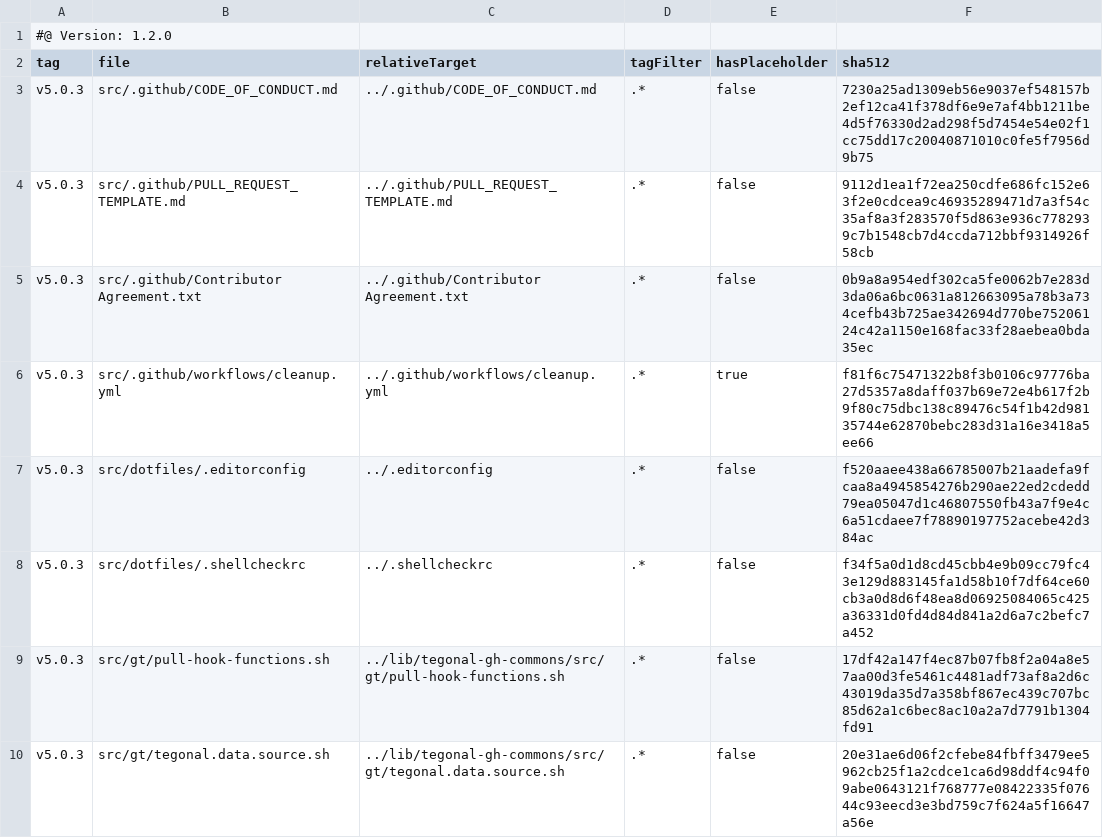
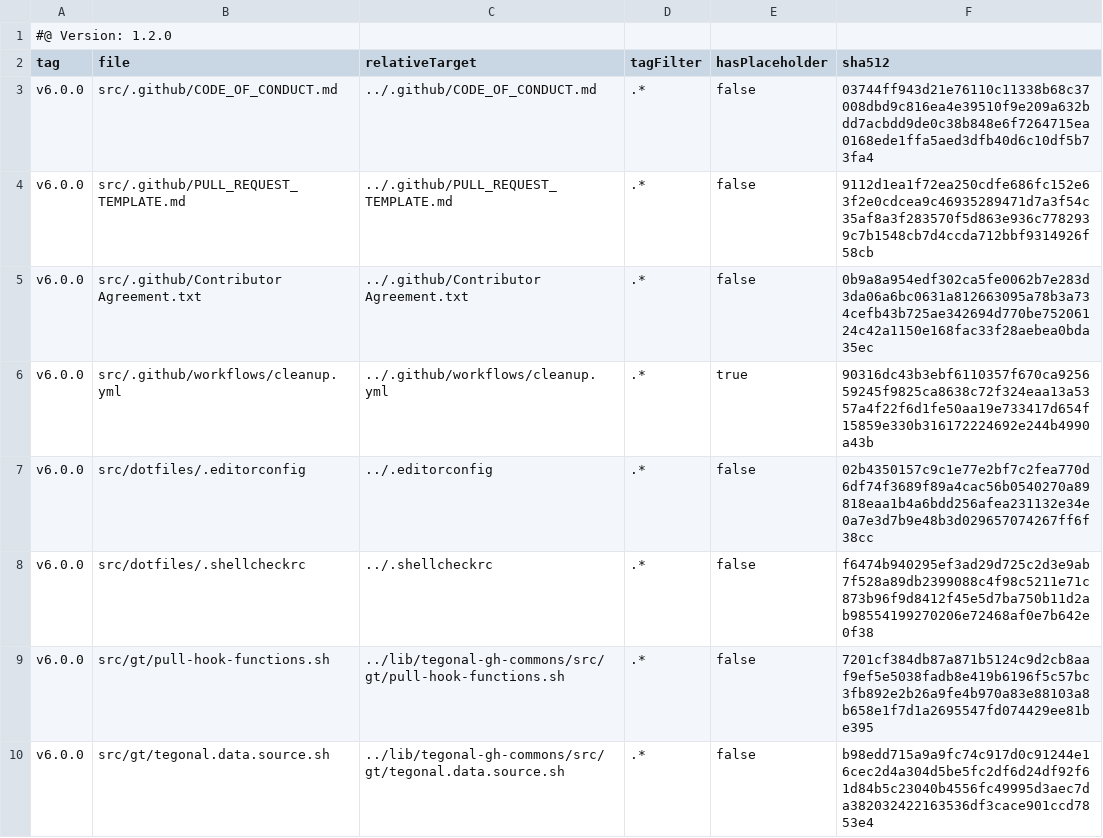
Before and after one commit to tegonal/cohiva, a TSV file: .gt/remotes/tegonal-gh-commons/pulled.tsv, drawn as a sheet.

Commit message:
update files of remote tegonal-gh-commons to version v6.0.0 via gt

```diff
--- a/.gt/remotes/tegonal-gh-commons/pulled.tsv
+++ b/.gt/remotes/tegonal-gh-commons/pulled.tsv
@@ -2,9 +2,9 @@
 tag	file	relativeTarget	tagFilter	hasPlaceholder	sha512
-v5.0.3	src/.github/CODE_OF_CONDUCT.md	../.github/CODE_OF_CONDUCT.md	.*	false	7230a25ad1309eb56e9037ef548157b2ef12ca41f378df6e9e7af4bb1211be4d5f76330d2ad298f5d7454e54e02f1cc75dd17c20040871010c0fe5f7956d9b75
-v5.0.3	src/.github/PULL_REQUEST_TEMPLATE.md	../.github/PULL_REQUEST_TEMPLATE.md	.*	false	9112d1ea1f72ea250cdfe686fc152e63f2e0cdcea9c46935289471d7a3f54c35af8a3f283570f5d863e936c7782939c7b1548cb7d4ccda712bbf9314926f58cb
-v5.0.3	src/.github/Contributor Agreement.txt	../.github/Contributor Agreement.txt	.*	false	0b9a8a954edf302ca5fe0062b7e283d3da06a6bc0631a812663095a78b3a734cefb43b725ae342694d770be75206124c42a1150e168fac33f28aebea0bda35ec
-v5.0.3	src/.github/workflows/cleanup.yml	../.github/workflows/cleanup.yml	.*	true	f81f6c75471322b8f3b0106c97776ba27d5357a8daff037b69e72e4b617f2b9f80c75dbc138c89476c54f1b42d98135744e62870bebc283d31a16e3418a5ee66
-v5.0.3	src/dotfiles/.editorconfig	../.editorconfig	.*	false	f520aaee438a66785007b21aadefa9fcaa8a4945854276b290ae22ed2cdedd79ea05047d1c46807550fb43a7f9e4c6a51cdaee7f78890197752acebe42d384ac
-v5.0.3	src/dotfiles/.shellcheckrc	../.shellcheckrc	.*	false	f34f5a0d1d8cd45cbb4e9b09cc79fc43e129d883145fa1d58b10f7df64ce60cb3a0d8d6f48ea8d06925084065c425a36331d0fd4d84d841a2d6a7c2befc7a452
-v5.0.3	src/gt/pull-hook-functions.sh	../lib/tegonal-gh-commons/src/gt/pull-hook-functions.sh	.*	false	17df42a147f4ec87b07fb8f2a04a8e57aa00d3fe5461c4481adf73af8a2d6c43019da35d7a358bf867ec439c707bc85d62a1c6bec8ac10a2a7d7791b1304fd91
-v5.0.3	src/gt/tegonal.data.source.sh	../lib/tegonal-gh-commons/src/gt/tegonal.data.source.sh	.*	false	20e31ae6d06f2cfebe84fbff3479ee5962cb25f1a2cdce1ca6d98ddf4c94f09abe0643121f768777e08422335f07644c93eecd3e3bd759c7f624a5f16647a56e
+v6.0.0	src/.github/CODE_OF_CONDUCT.md	../.github/CODE_OF_CONDUCT.md	.*	false	03744ff943d21e76110c11338b68c37008dbd9c816ea4e39510f9e209a632bdd7acbdd9de0c38b848e6f7264715ea0168ede1ffa5aed3dfb40d6c10df5b73fa4
+v6.0.0	src/.github/PULL_REQUEST_TEMPLATE.md	../.github/PULL_REQUEST_TEMPLATE.md	.*	false	9112d1ea1f72ea250cdfe686fc152e63f2e0cdcea9c46935289471d7a3f54c35af8a3f283570f5d863e936c7782939c7b1548cb7d4ccda712bbf9314926f58cb
+v6.0.0	src/.github/Contributor Agreement.txt	../.github/Contributor Agreement.txt	.*	false	0b9a8a954edf302ca5fe0062b7e283d3da06a6bc0631a812663095a78b3a734cefb43b725ae342694d770be75206124c42a1150e168fac33f28aebea0bda35ec
+v6.0.0	src/.github/workflows/cleanup.yml	../.github/workflows/cleanup.yml	.*	true	90316dc43b3ebf6110357f670ca925659245f9825ca8638c72f324eaa13a5357a4f22f6d1fe50aa19e733417d654f15859e330b316172224692e244b4990a43b
+v6.0.0	src/dotfiles/.editorconfig	../.editorconfig	.*	false	02b4350157c9c1e77e2bf7c2fea770d6df74f3689f89a4cac56b0540270a89818eaa1b4a6bdd256afea231132e34e0a7e3d7b9e48b3d029657074267ff6f38cc
+v6.0.0	src/dotfiles/.shellcheckrc	../.shellcheckrc	.*	false	f6474b940295ef3ad29d725c2d3e9ab7f528a89db2399088c4f98c5211e71c873b96f9d8412f45e5d7ba750b11d2ab98554199270206e72468af0e7b642e0f38
+v6.0.0	src/gt/pull-hook-functions.sh	../lib/tegonal-gh-commons/src/gt/pull-hook-functions.sh	.*	false	7201cf384db87a871b5124c9d2cb8aaf9ef5e5038fadb8e419b6196f5c57bc3fb892e2b26a9fe4b970a83e88103a8b658e1f7d1a2695547fd074429ee81be395
+v6.0.0	src/gt/tegonal.data.source.sh	../lib/tegonal-gh-commons/src/gt/tegonal.data.source.sh	.*	false	b98edd715a9a9fc74c917d0c91244e16cec2d4a304d5be5fc2df6d24df92f61d84b5c23040b4556fc49995d3aec7da382032422163536df3cace901ccd7853e4
```
Also changed, not shown: 6 other files.
